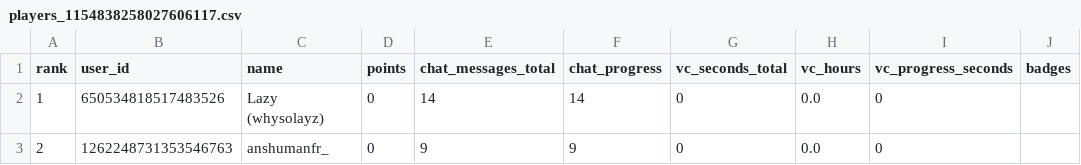
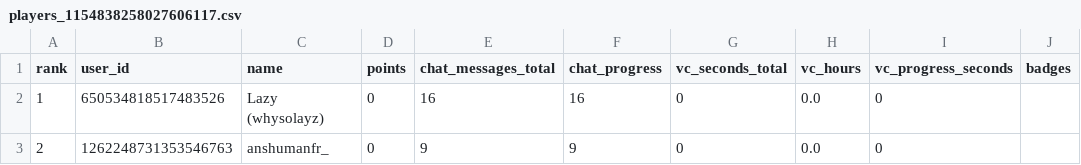
Before and after one commit to jslazy/Konbot, a CSV file: export/players_1154838258027606117.csv, drawn as a sheet.

```diff
--- a/export/players_1154838258027606117.csv
+++ b/export/players_1154838258027606117.csv
@@ -1,3 +1,3 @@
 rank,user_id,name,points,chat_messages_total,chat_progress,vc_seconds_total,vc_hours,vc_progress_seconds,badges
-1,650534818517483526,Lazy (whysolayz),0,14,14,0,0.0,0,
+1,650534818517483526,Lazy (whysolayz),0,16,16,0,0.0,0,
 2,1262248731353546763,anshumanfr_,0,9,9,0,0.0,0,
```
Also changed, not shown: export/players_1488690726870057165.csv, export/players_1524797937836621874.csv, 29 other files.
